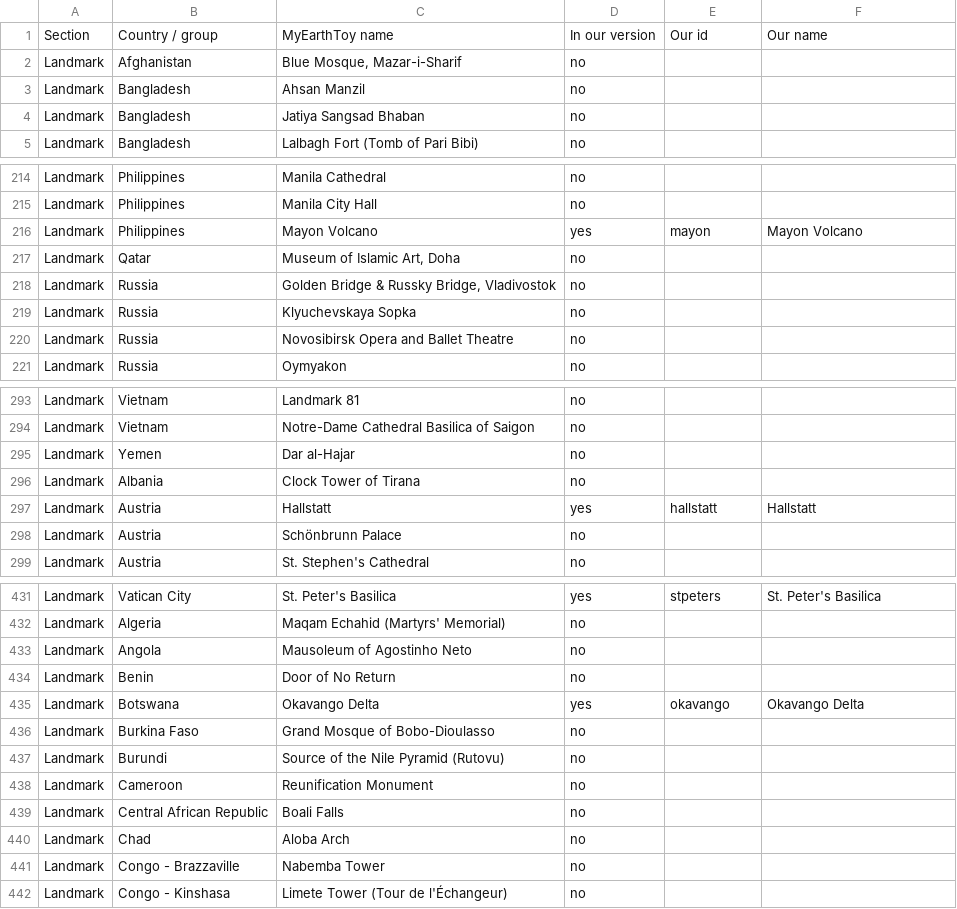
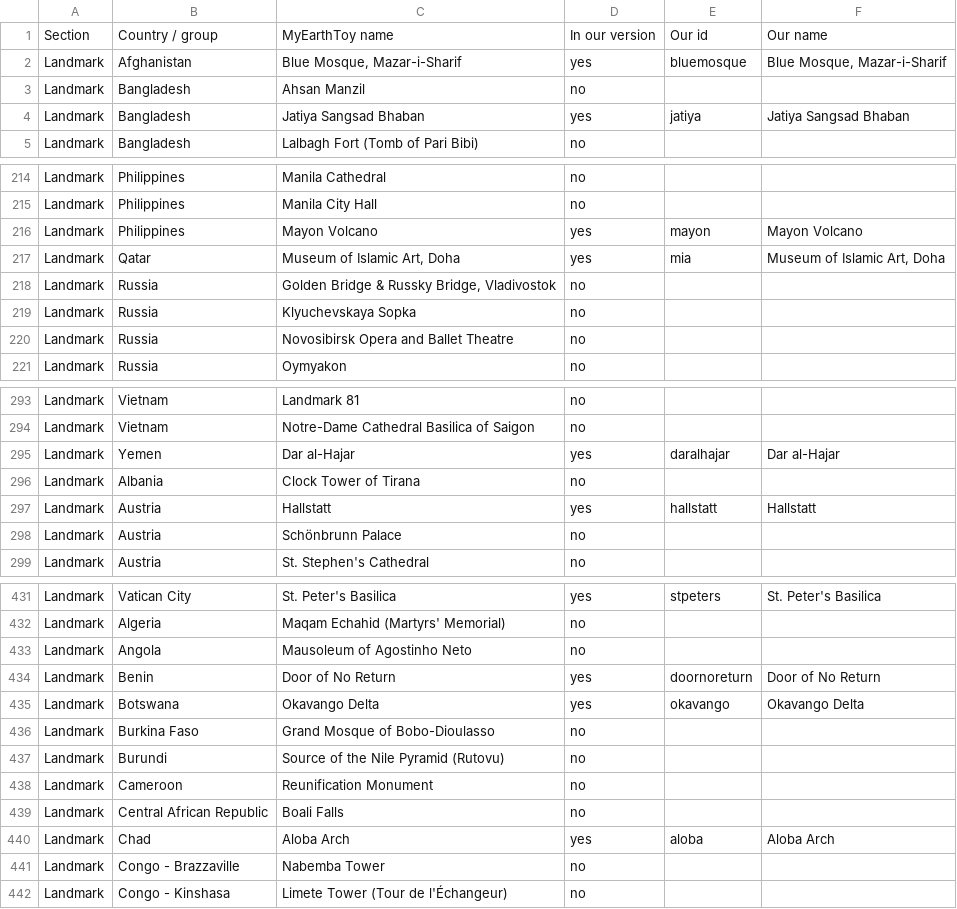
Before and after one commit to nagasakimark/countryfacts, a CSV file: tools/earthtoy/checklist.csv, drawn as a sheet; only a part is shown, gaps mark what is left out; the diff covers the shown part only.

```diff
--- a/tools/earthtoy/checklist.csv
+++ b/tools/earthtoy/checklist.csv
@@ -1,5 +1,5 @@
 Section,Country / group,MyEarthToy name,In our version,Our id,Our name
-Landmark,Afghanistan,"Blue Mosque, Mazar-i-Sharif",no,,
+Landmark,Afghanistan,"Blue Mosque, Mazar-i-Sharif",yes,bluemosque,"Blue Mosque, Mazar-i-Sharif"
 Landmark,Bangladesh,Ahsan Manzil,no,,
-Landmark,Bangladesh,Jatiya Sangsad Bhaban,no,,
+Landmark,Bangladesh,Jatiya Sangsad Bhaban,yes,jatiya,Jatiya Sangsad Bhaban
 Landmark,Bangladesh,Lalbagh Fort (Tomb of Pari Bibi),no,,
@@ -216,3 +216,3 @@ Landmark,Philippines,Manila City Hall,no,,
 Landmark,Philippines,Mayon Volcano,yes,mayon,Mayon Volcano
-Landmark,Qatar,"Museum of Islamic Art, Doha",no,,
+Landmark,Qatar,"Museum of Islamic Art, Doha",yes,mia,"Museum of Islamic Art, Doha"
 Landmark,Russia,"Golden Bridge & Russky Bridge, Vladivostok",no,,
@@ -294,3 +294,3 @@ Landmark,Vietnam,Landmark 81,no,,
 Landmark,Vietnam,Notre-Dame Cathedral Basilica of Saigon,no,,
-Landmark,Yemen,Dar al-Hajar,no,,
+Landmark,Yemen,Dar al-Hajar,yes,daralhajar,Dar al-Hajar
 Landmark,Albania,Clock Tower of Tirana,no,,
@@ -433,3 +433,3 @@ Landmark,Algeria,Maqam Echahid (Martyrs' Memorial),no,,
 Landmark,Angola,Mausoleum of Agostinho Neto,no,,
-Landmark,Benin,Door of No Return,no,,
+Landmark,Benin,Door of No Return,yes,doornoreturn,Door of No Return
 Landmark,Botswana,Okavango Delta,yes,okavango,Okavango Delta
@@ -439,3 +439,3 @@ Landmark,Cameroon,Reunification Monument,no,,
 Landmark,Central African Republic,Boali Falls,no,,
-Landmark,Chad,Aloba Arch,no,,
+Landmark,Chad,Aloba Arch,yes,aloba,Aloba Arch
 Landmark,Congo - Brazzaville,Nabemba Tower,no,,
```
Also changed, not shown: 6 edited cells elsewhere in this file, 3 other files.
